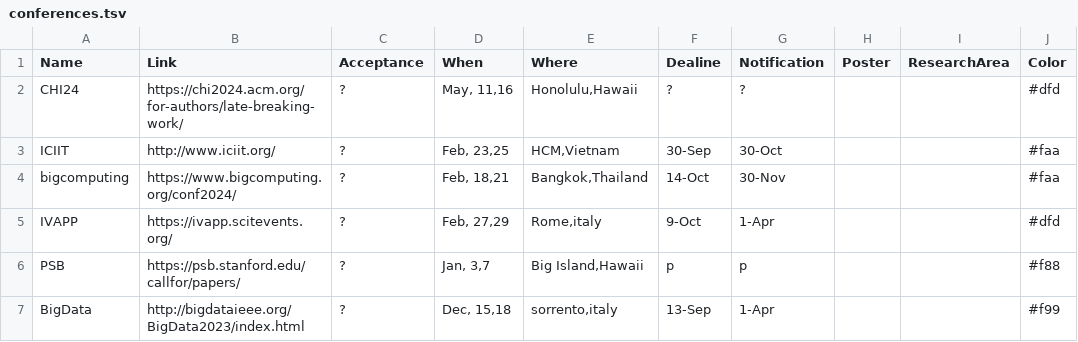
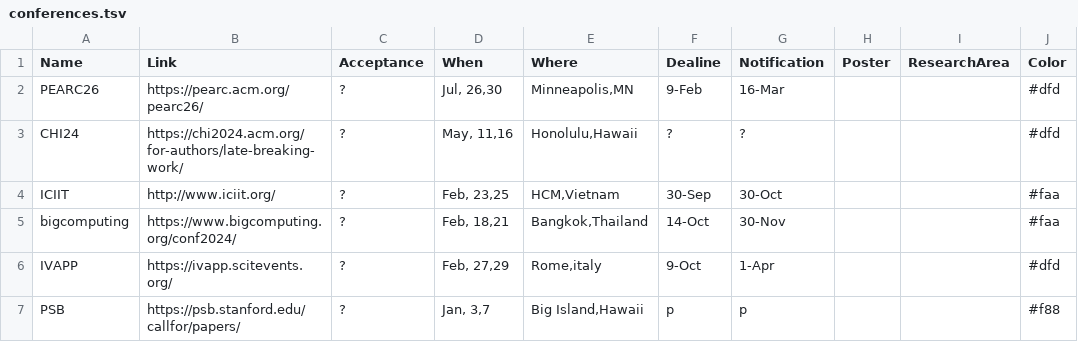
Before and after one commit to iDataVisualizationLab/idatavisualizationlab.github.io, a TSV file: data/conferences.tsv, drawn as a sheet; only a part is shown; the shorter side is filled out with more unchanged rows; the diff names each change by its address in the sheet, - before the commit and + after, or states it on an @@ line.

Commit message:
PEARC26 conf.

```diff
--- a/data/conferences.tsv
+++ b/data/conferences.tsv
+row 2: PEARC26 | https://pearc.acm.org/pearc26/ | ? | Jul, 26,30 | Minneapolis,MN | 9-Feb | 16-Mar |  |  | #dfd
```
